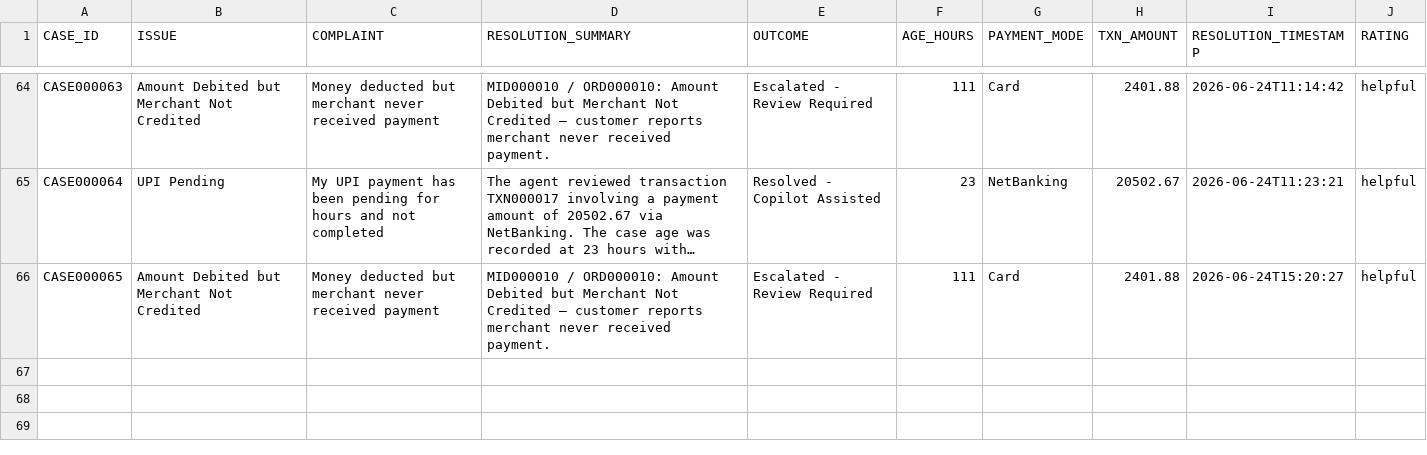
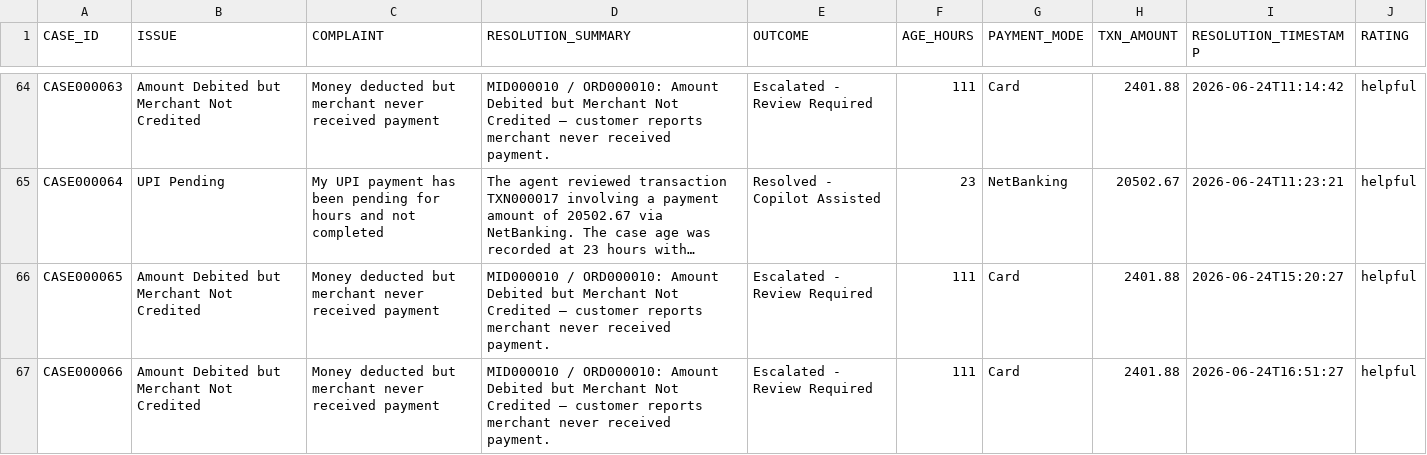
Before and after one commit to vanshaggarwal07/Paytm-transaction-resolution-copilot_enhancement, a CSV file: data/resolved_cases.csv, drawn as a sheet; only a part is shown, gaps mark what is left out; long unchanged cells end in …; the diff names each change by its address in the sheet, - before the commit and + after, or states it on an @@ line.

Commit message:
Complete customer portal resolution workflow

```diff
--- a/data/resolved_cases.csv
+++ b/data/resolved_cases.csv
+row 67: CASE000066 | Amount Debited but Merchant Not Credited | Money deducted but merchant never received payment | MID000010 / ORD000010: Amount Debited but Merchant Not Credited — customer reports merchant never received payment. | Escalated - Review Required | 111 | Card | 2401.88 | 2026-06-24T16:51:27 | helpful
```
Also changed, not shown: data/feedback_log.csv, 1 other file.
